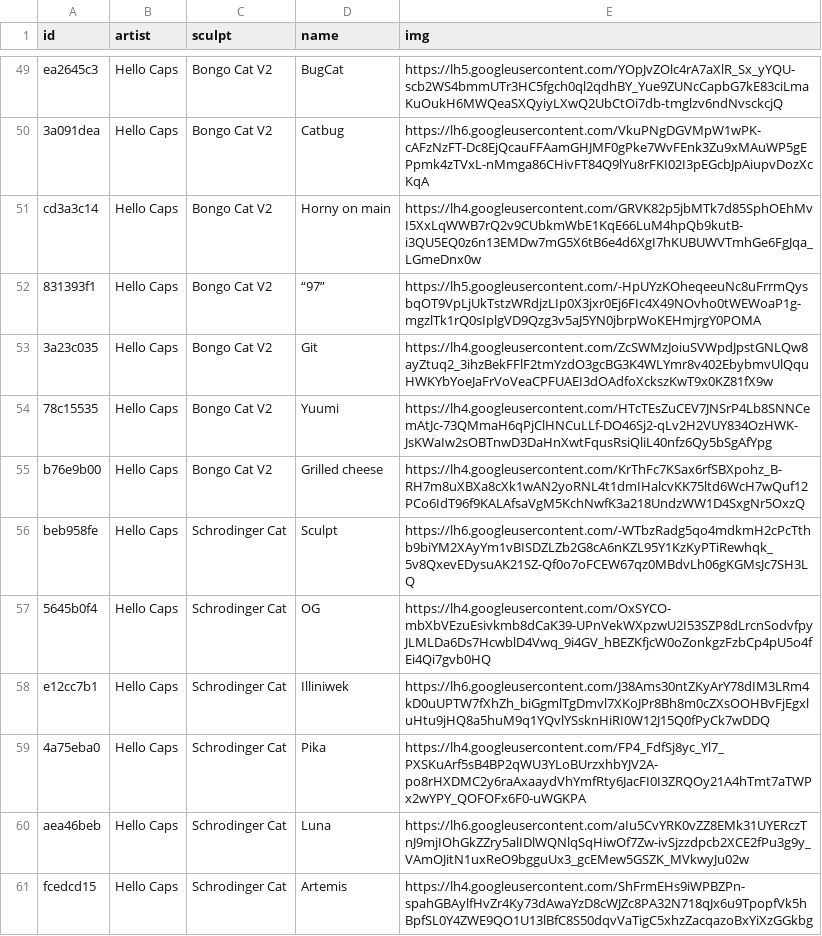
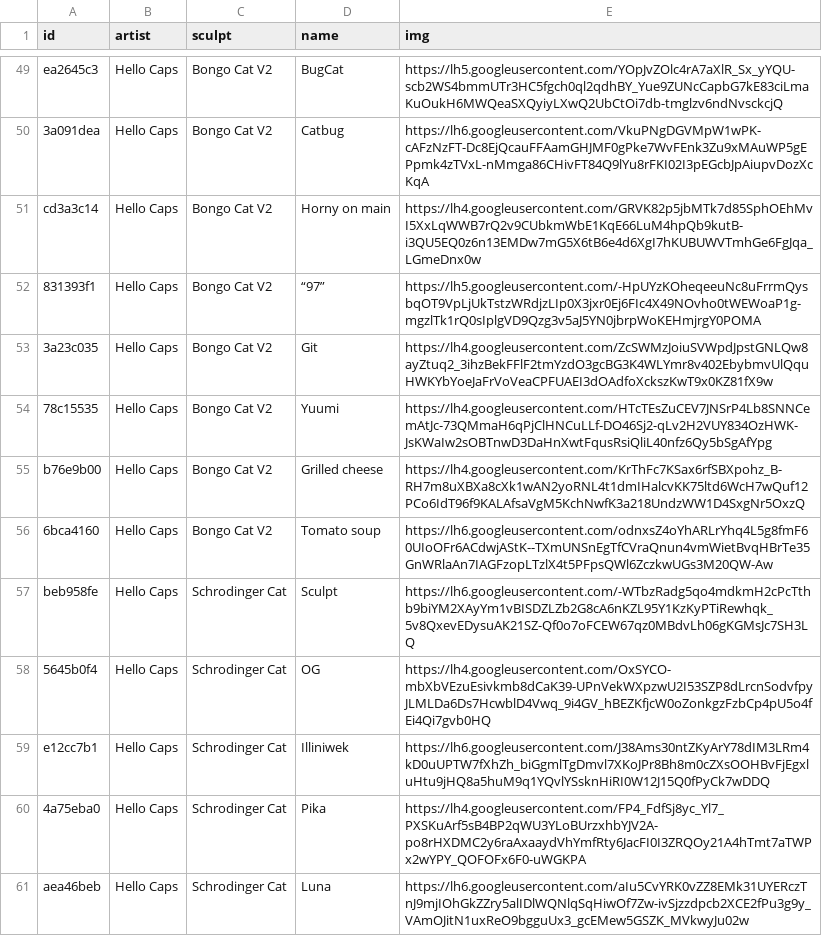
Before and after one commit to keycap-archivist/database, a CSV file: db/hello-caps.csv, drawn as a sheet; only a part is shown, gaps mark what is left out; the shorter side is filled out with more unchanged rows; the diff names each change by its address in the sheet, - before the commit and + after, or states it on an @@ line.

```diff
--- a/db/hello-caps.csv
+++ b/db/hello-caps.csv
+row 56: 6bca4160 | Hello Caps | Bongo Cat V2 | Tomato soup | https://lh6.googleusercontent.com/odnxsZ4oYhARLrYhq4L5g8fmF60UIoOFr6ACdwjAStK--TXmUNSnEgTfCVraQnun4vmWietBvqHBrTe35GnWRlaAn7IAGFzopLTzlX4t5PFpsQWl6ZczkwUGs3M20QW-Aw
```
Also changed, not shown: db/alpha-keycaps.csv, db/fraktal-kaps.csv, 5 other files.
